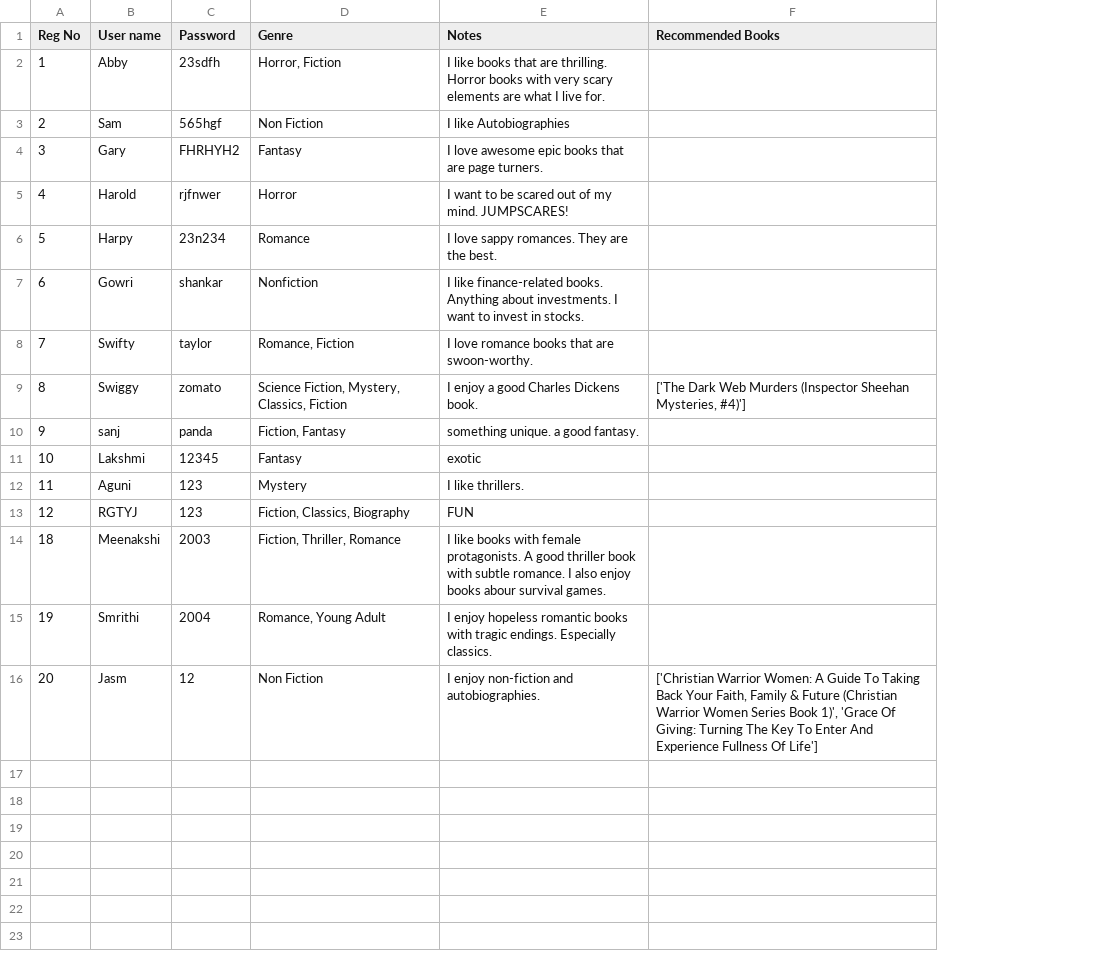
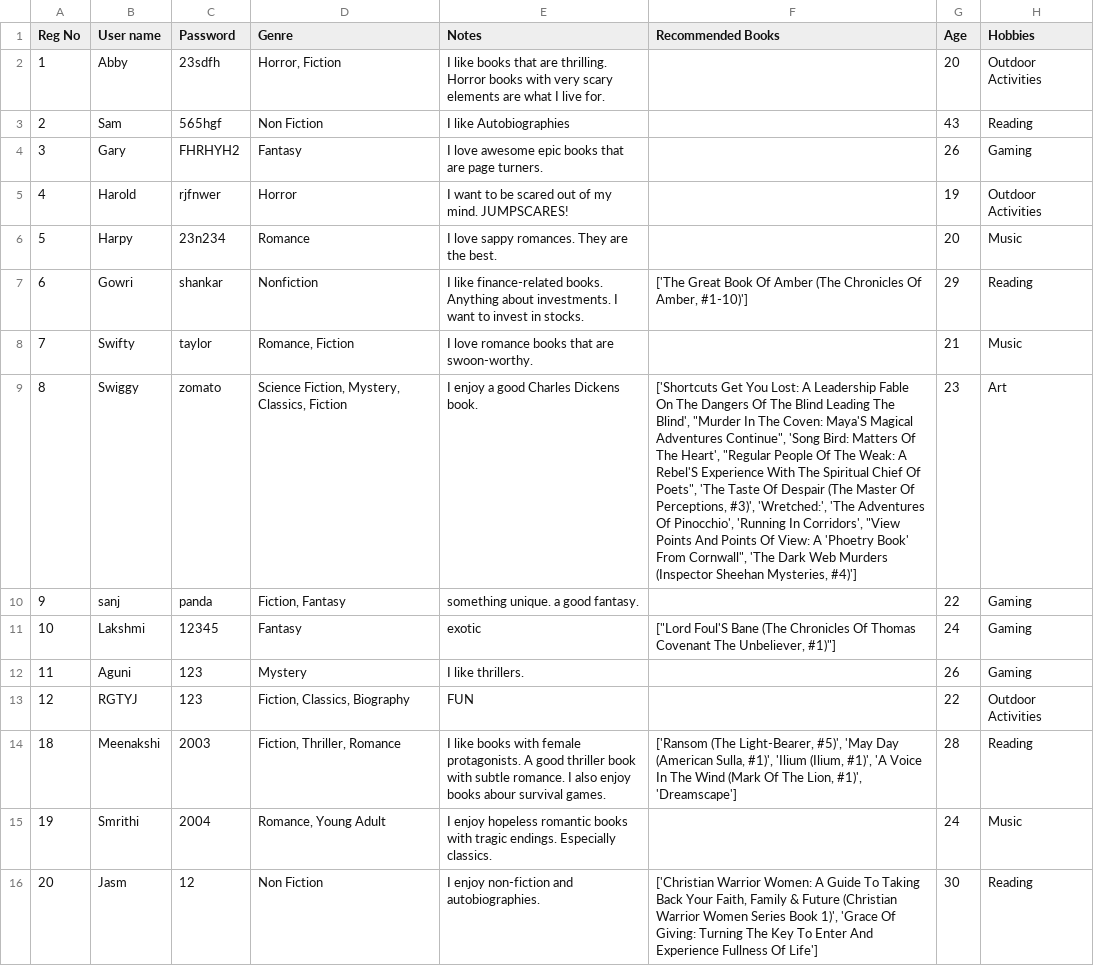
Before and after one commit to Meenakshi-Saju/book-recommend, a CSV file: backend/User.csv, drawn as a sheet; the diff names each change by its address in the sheet, - before the commit and + after, or states it on an @@ line.

```diff
--- a/backend/User.csv
+++ b/backend/User.csv
+column G (Age), rows 2-16: 20 | 43 | 26 | 19 | 20 | 29 | 21 | 23 | 22 | 24 | 26 | 22 | 28 | 24 | 30
+column H (Hobbies), rows 2-16: Outdoor Activities | Reading | Gaming | Outdoor Activities | Music | Reading | Music | Art | Gaming | Gaming | Gaming | Outdoor Activities | Reading | Music | Reading
-F7 (Recommended Books): (empty)
+F7 (Recommended Books): ['The Great Book Of Amber (The Chronicles Of Amber, #1-10)']
-F9 (Recommended Books): ['The Dark Web…
+F9 (Recommended Books): ['Shortcuts Get You Lost: A Leadership Fable On The Dangers Of The Blind Leading The Blind', "Murder In The Coven: Maya'S Magical Adventures Continue", 'Song Bird: Matters Of The Heart', "Regular People Of The Weak: A Rebel'S Experience With The Spiritual Chief Of Poets", 'The Taste Of Despair (The Master Of Perceptions, #3)', 'Wretched:', 'The Adventures Of Pinocchio', 'Running In Corridors', "View Points And Points Of View: A 'Phoetry Book' From Cornwall", 'The Dark Web…
-F11 (Recommended Books): (empty)
+F11 (Recommended Books): ["Lord Foul'S Bane (The Chronicles Of Thomas Covenant The Unbeliever, #1)"]
-F14 (Recommended Books): (empty)
+F14 (Recommended Books): ['Ransom (The Light-Bearer, #5)', 'May Day (American Sulla, #1)', 'Ilium (Ilium, #1)', 'A Voice In The Wind (Mark Of The Lion, #1)', 'Dreamscape']
```
Also changed, not shown: backend/books_test.csv, backend/user_feedback.csv, 6 other files.
